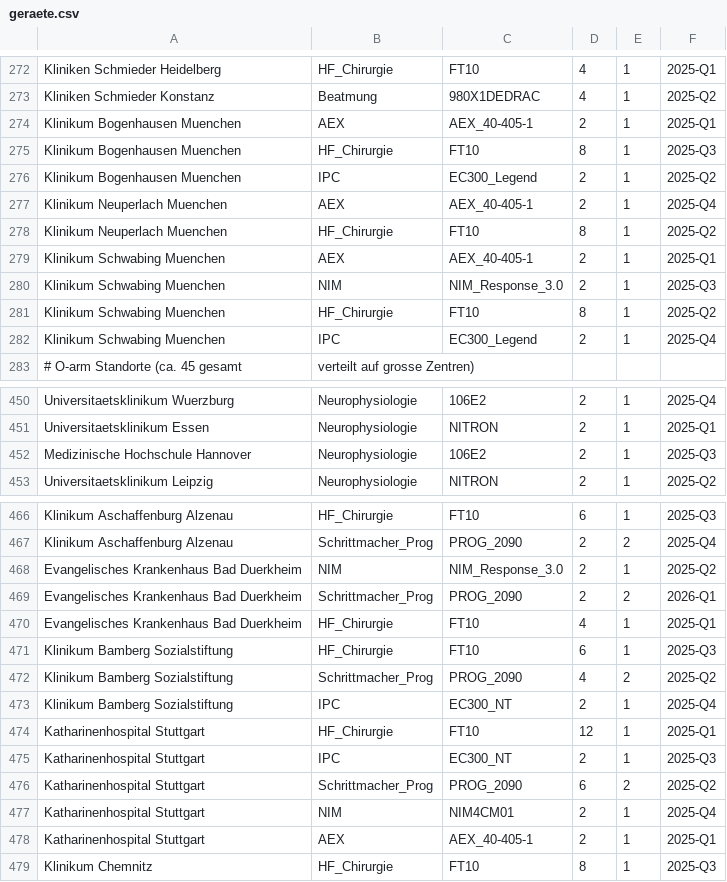
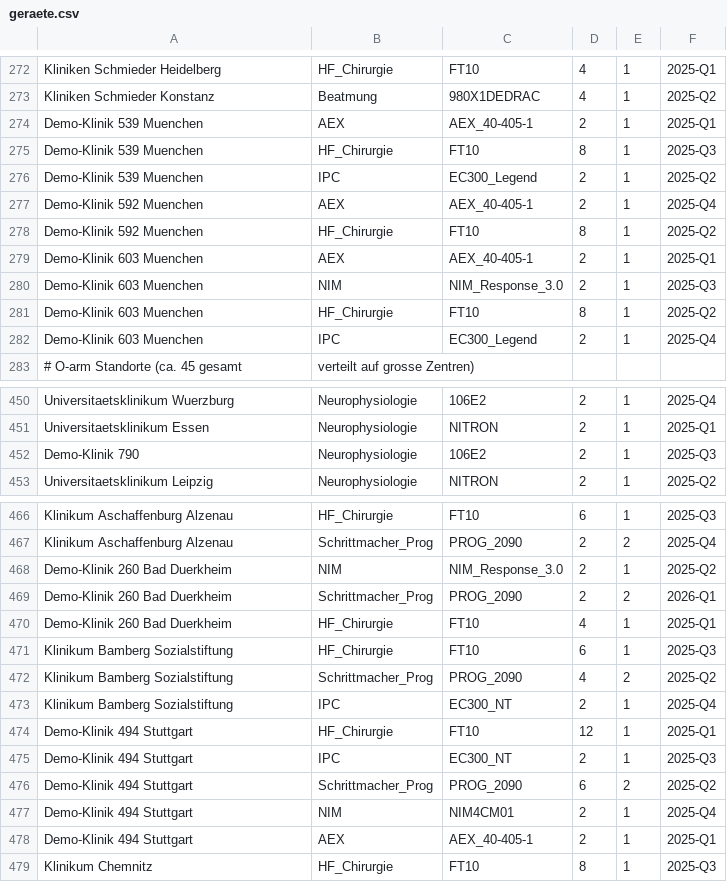
Before and after one commit to MarcL-2604/field-service-ai, a CSV file: daten/geraete.csv, drawn as a sheet; only a part is shown, gaps mark what is left out; the diff covers the shown part only.

```diff
--- a/daten/geraete.csv
+++ b/daten/geraete.csv
@@ -273,11 +273,11 @@ Kliniken Schmieder Heidelberg,HF_Chirurgie,FT10,4,1,2025-Q1
 Kliniken Schmieder Konstanz,Beatmung,980X1DEDRAC,4,1,2025-Q2
-Klinikum Bogenhausen Muenchen,AEX,AEX_40-405-1,2,1,2025-Q1
-Klinikum Bogenhausen Muenchen,HF_Chirurgie,FT10,8,1,2025-Q3
-Klinikum Bogenhausen Muenchen,IPC,EC300_Legend,2,1,2025-Q2
-Klinikum Neuperlach Muenchen,AEX,AEX_40-405-1,2,1,2025-Q4
-Klinikum Neuperlach Muenchen,HF_Chirurgie,FT10,8,1,2025-Q2
-Klinikum Schwabing Muenchen,AEX,AEX_40-405-1,2,1,2025-Q1
-Klinikum Schwabing Muenchen,NIM,NIM_Response_3.0,2,1,2025-Q3
-Klinikum Schwabing Muenchen,HF_Chirurgie,FT10,8,1,2025-Q2
-Klinikum Schwabing Muenchen,IPC,EC300_Legend,2,1,2025-Q4
+Demo-Klinik 539 Muenchen,AEX,AEX_40-405-1,2,1,2025-Q1
+Demo-Klinik 539 Muenchen,HF_Chirurgie,FT10,8,1,2025-Q3
+Demo-Klinik 539 Muenchen,IPC,EC300_Legend,2,1,2025-Q2
+Demo-Klinik 592 Muenchen,AEX,AEX_40-405-1,2,1,2025-Q4
+Demo-Klinik 592 Muenchen,HF_Chirurgie,FT10,8,1,2025-Q2
+Demo-Klinik 603 Muenchen,AEX,AEX_40-405-1,2,1,2025-Q1
+Demo-Klinik 603 Muenchen,NIM,NIM_Response_3.0,2,1,2025-Q3
+Demo-Klinik 603 Muenchen,HF_Chirurgie,FT10,8,1,2025-Q2
+Demo-Klinik 603 Muenchen,IPC,EC300_Legend,2,1,2025-Q4
 # O-arm Standorte (ca. 45 gesamt, verteilt auf grosse Zentren)
@@ -451,3 +451,3 @@ Universitaetsklinikum Wuerzburg,Neurophysiologie,106E2,2,1,2025-Q4
 Universitaetsklinikum Essen,Neurophysiologie,NITRON,2,1,2025-Q1
-Medizinische Hochschule Hannover,Neurophysiologie,106E2,2,1,2025-Q3
+Demo-Klinik 790,Neurophysiologie,106E2,2,1,2025-Q3
 Universitaetsklinikum Leipzig,Neurophysiologie,NITRON,2,1,2025-Q2
@@ -467,5 +467,5 @@ Klinikum Aschaffenburg Alzenau,HF_Chirurgie,FT10,6,1,2025-Q3
 Klinikum Aschaffenburg Alzenau,Schrittmacher_Prog,PROG_2090,2,2,2025-Q4
-Evangelisches Krankenhaus Bad Duerkheim,NIM,NIM_Response_3.0,2,1,2025-Q2
-Evangelisches Krankenhaus Bad Duerkheim,Schrittmacher_Prog,PROG_2090,2,2,2026-Q1
-Evangelisches Krankenhaus Bad Duerkheim,HF_Chirurgie,FT10,4,1,2025-Q1
+Demo-Klinik 260 Bad Duerkheim,NIM,NIM_Response_3.0,2,1,2025-Q2
+Demo-Klinik 260 Bad Duerkheim,Schrittmacher_Prog,PROG_2090,2,2,2026-Q1
+Demo-Klinik 260 Bad Duerkheim,HF_Chirurgie,FT10,4,1,2025-Q1
 Klinikum Bamberg Sozialstiftung,HF_Chirurgie,FT10,6,1,2025-Q3
@@ -473,7 +473,7 @@ Klinikum Bamberg Sozialstiftung,Schrittmacher_Prog,PROG_2090,4,2,2025-Q2
 Klinikum Bamberg Sozialstiftung,IPC,EC300_NT,2,1,2025-Q4
-Katharinenhospital Stuttgart,HF_Chirurgie,FT10,12,1,2025-Q1
-Katharinenhospital Stuttgart,IPC,EC300_NT,2,1,2025-Q3
-Katharinenhospital Stuttgart,Schrittmacher_Prog,PROG_2090,6,2,2025-Q2
-Katharinenhospital Stuttgart,NIM,NIM4CM01,2,1,2025-Q4
-Katharinenhospital Stuttgart,AEX,AEX_40-405-1,2,1,2025-Q1
+Demo-Klinik 494 Stuttgart,HF_Chirurgie,FT10,12,1,2025-Q1
+Demo-Klinik 494 Stuttgart,IPC,EC300_NT,2,1,2025-Q3
+Demo-Klinik 494 Stuttgart,Schrittmacher_Prog,PROG_2090,6,2,2025-Q2
+Demo-Klinik 494 Stuttgart,NIM,NIM4CM01,2,1,2025-Q4
+Demo-Klinik 494 Stuttgart,AEX,AEX_40-405-1,2,1,2025-Q1
 Klinikum Chemnitz,HF_Chirurgie,FT10,8,1,2025-Q3
```
Also changed, not shown: 85 edited cells elsewhere in this file, daten/kliniken.csv, 30 other files.
